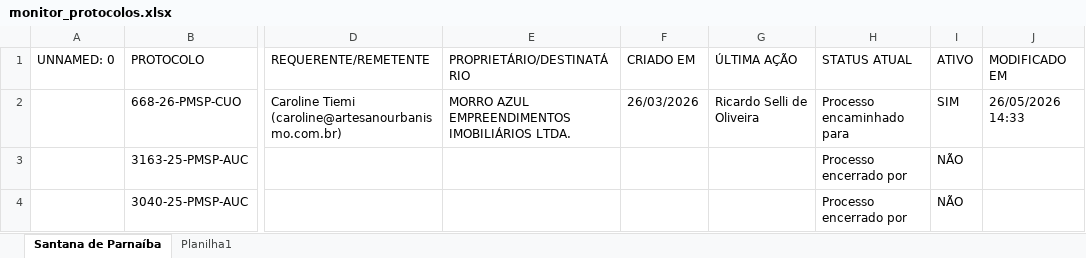
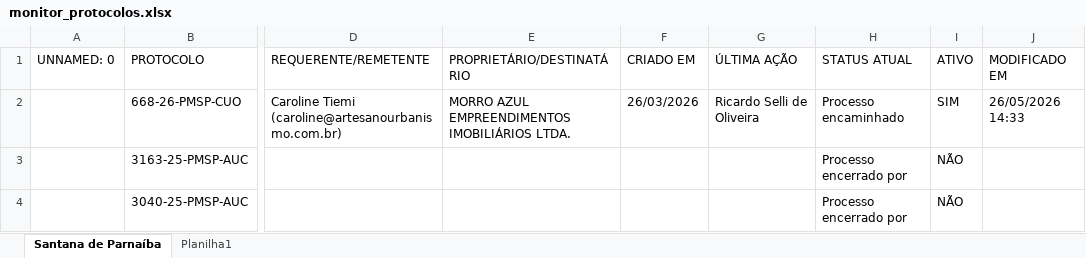
Before and after one commit to mikaellevictoria2017-ai/robo-monitoramento-portais, an Excel workbook: monitor_protocolos.xlsx, sheet Santana de Parnaíba, drawn as a sheet; only a part is shown, gaps mark what is left out; values as stored, in another font and other column widths than the file's, no borders; the diff names each change by its address in the sheet, - before the commit and + after, or states it on an @@ line.

Commit message:
Add files via upload

```diff
--- a/monitor_protocolos.xlsx (sheet Santana de Parnaíba)
+++ b/monitor_protocolos.xlsx (sheet Santana de Parnaíba)
-H2 (STATUS ATUAL): Processo encaminhado para
+H2 (STATUS ATUAL): Processo encaminhado
```
